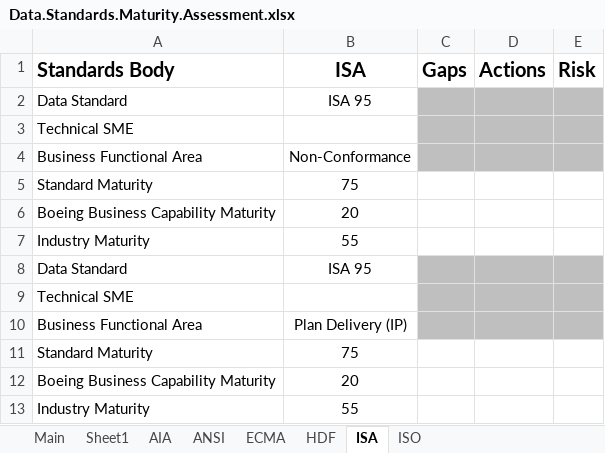
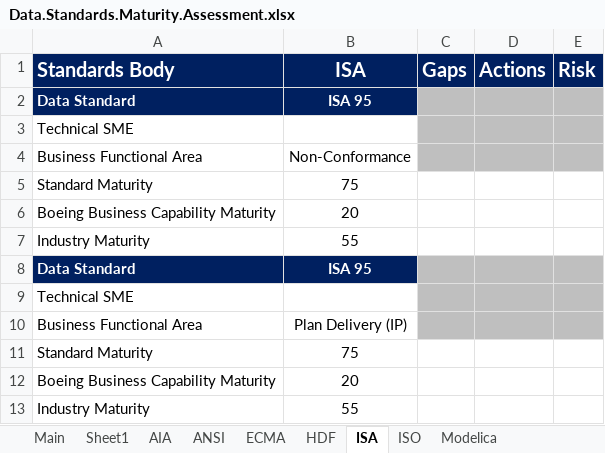
Before and after one commit to brandonsapp/mycollections, an Excel workbook: standards.maturity/Data.Standards.Maturity.Assessment.xlsx, sheet ISA, drawn as a sheet; values as stored, in another font and other column widths than the file's, no borders; the diff names each change by its address in the sheet, - before the commit and + after, or states it on an @@ line.

```diff
--- a/standards.maturity/Data.Standards.Maturity.Assessment.xlsx (sheet ISA)
+++ b/standards.maturity/Data.Standards.Maturity.Assessment.xlsx (sheet ISA)
+sheet tab: Modelica
@@ A1:E1 fill: none → #002060, text colour: black → #FFFFFF @@
@@ A2:B2 fill: none → #002060, bold: off → on, text colour: black → #FFFFFF @@
@@ A8:B8 fill: none → #002060, bold: off → on, text colour: black → #FFFFFF @@
```
Also changed, not shown: sheet ISO, sheet Main, sheet AIA, sheet ECMA, sheet ANSI, sheet HDF, formulas that keep their value.
